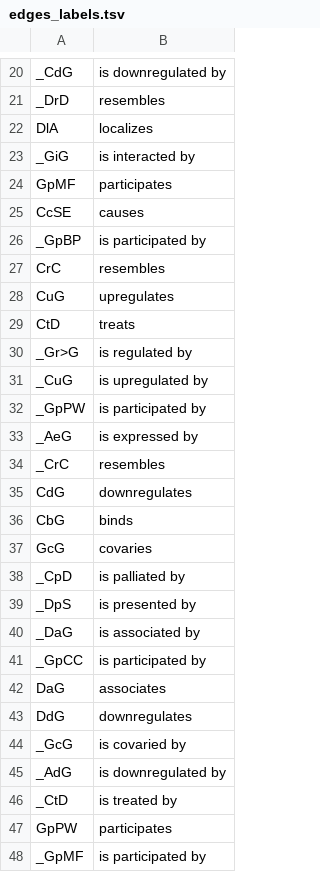
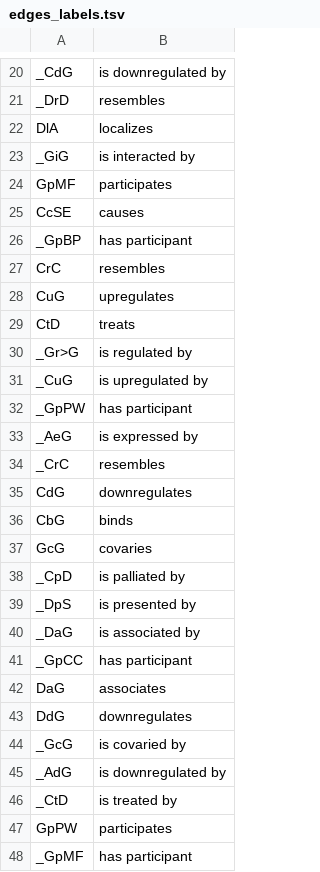
Before and after one commit to liseda-lab/ADDEx, a TSV file: public/datasets/hetionet/drug_repurposing/edges_labels.tsv, drawn as a sheet; only a part is shown, gaps mark what is left out.

Commit message:
fix edge labels

```diff
--- a/public/datasets/hetionet/drug_repurposing/edges_labels.tsv
+++ b/public/datasets/hetionet/drug_repurposing/edges_labels.tsv
@@ -25,3 +25,3 @@ GpMF	participates
 CcSE	causes
-_GpBP	is participated by
+_GpBP	has participant
 CrC	resembles
@@ -31,3 +31,3 @@ _Gr>G	is regulated by
 _CuG	is upregulated by
-_GpPW	is participated by
+_GpPW	has participant
 _AeG	is expressed by
@@ -40,3 +40,3 @@ _DpS	is presented by
 _DaG	is associated by
-_GpCC	is participated by
+_GpCC	has participant
 DaG	associates
@@ -47,2 +47,2 @@ _CtD	is treated by
 GpPW	participates
-_GpMF	is participated by
+_GpMF	has participant
```
Also changed, not shown: public/datasets/hetionet/drug_target/edges_labels.tsv.
